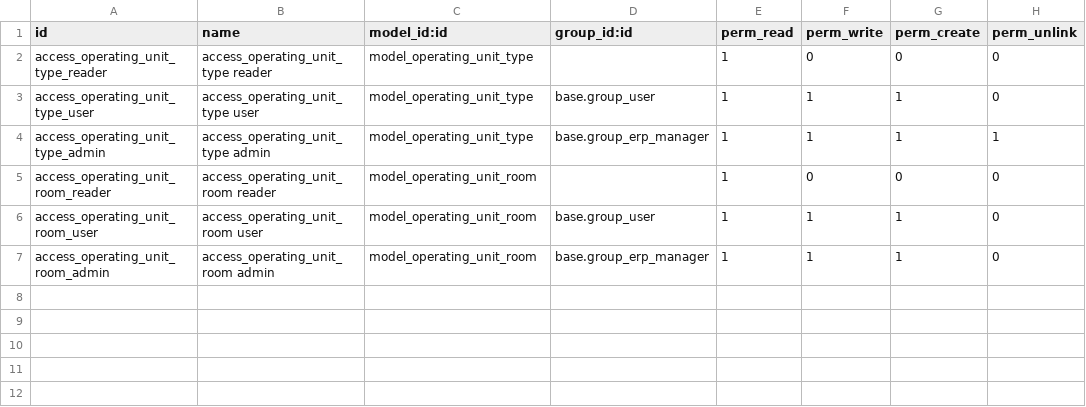
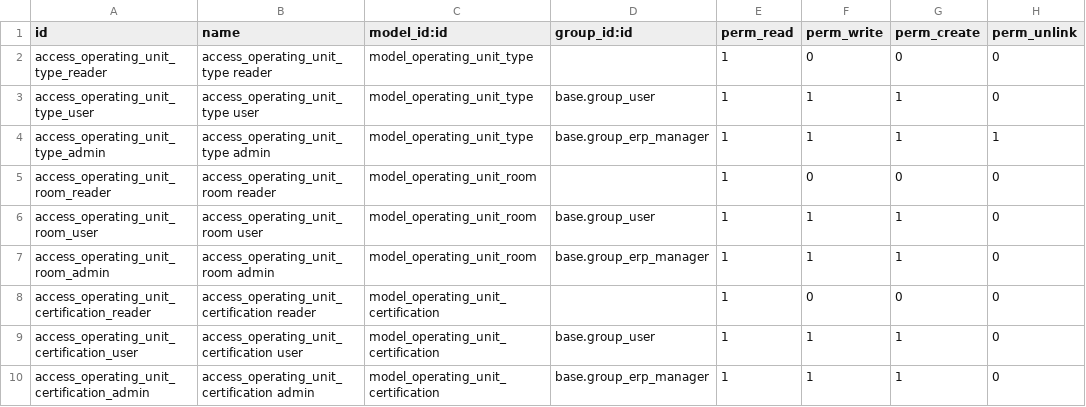
Before and after one commit to ArgosVeto/serumco-addons, a CSV file: argos-addons/argos_operating_unit/security/ir.model.access.csv, drawn as a sheet; the diff names each change by its address in the sheet, - before the commit and + after, or states it on an @@ line.

Commit message:
[IMPL] #ARGP-120 : Operating Unit Integration

```diff
--- a/argos-addons/argos_operating_unit/security/ir.model.access.csv
+++ b/argos-addons/argos_operating_unit/security/ir.model.access.csv
+row 8: access_operating_unit_certification_reader | access_operating_unit_certification reader | model_operating_unit_certification |  | 1 | 0 | 0 | 0
+row 9: access_operating_unit_certification_user | access_operating_unit_certification user | model_operating_unit_certification | base.group_user | 1 | 1 | 1 | 0
+row 10: access_operating_unit_certification_admin | access_operating_unit_certification admin | model_operating_unit_certification | base.group_erp_manager | 1 | 1 | 1 | 0
```
Also changed, not shown: 32 other files.
